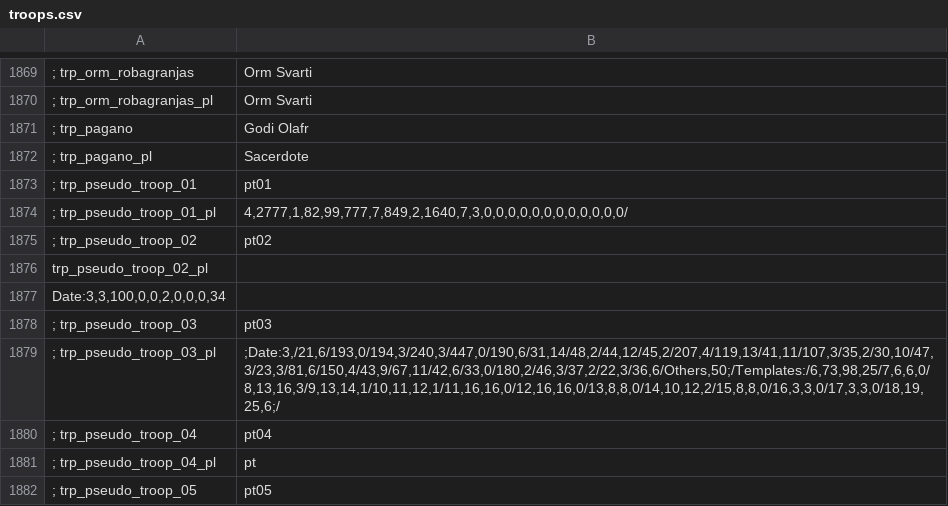
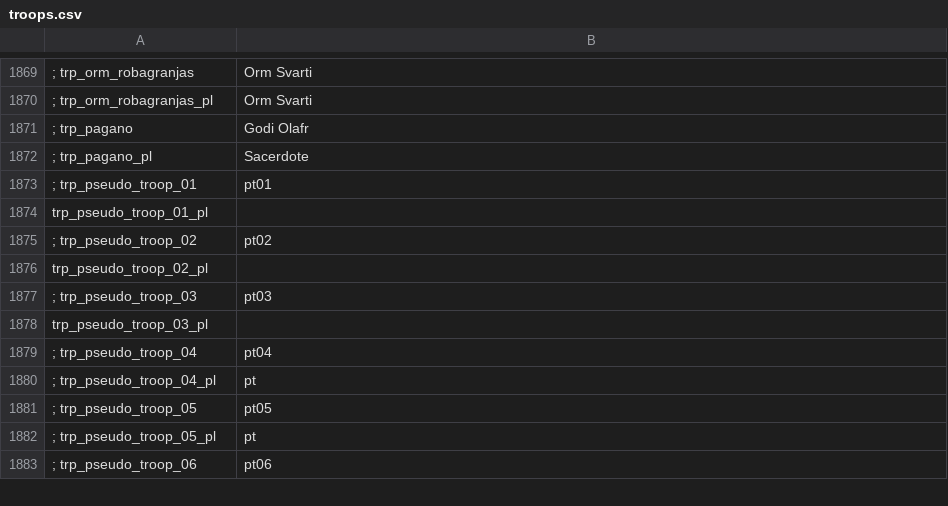
Before and after one commit to FabianoIlCapo/warband-vc-l10n, a CSV file: es/troops.csv, drawn as a sheet; only a part is shown, gaps mark what is left out; the shorter side is filled out with more unchanged rows; removed rows and columns are numbered as before the commit, all else as after; the diff names each change by its address in the sheet, - before the commit and + after, or states it on an @@ line.

Commit message:
pull updated translation from transifex

```diff
--- a/es/troops.csv
+++ b/es/troops.csv
-row 1874: ; trp_pseudo_troop_01_pl | 4,2777,1,82,99,777,7,849,2,1640,7,3,0,0,0,0,0,0,0,0,0,0,0,0/
+row 1874: trp_pseudo_troop_01_pl
-row 1877: Date:3,3,100,0,0,2,0,0,0,34
-row 1879: ; trp_pseudo_troop_03_pl | ;Date:3,/21,6/193,0/194,3/240,3/447,0/190,6/31,14/48,2/44,12/45,2/207,4/119,13/41,11/107,3/35,2/30,10/47,3/23,3/81,6/150,4/43,9/67,11/42,6/33,0/180,2/46,3/37,2/22,3/36,6/Others,50;/Templates:/6,73,98,25/7,6,6,0/8,13,16,3/9,13,14,1/10,11,12,1/11,16,16,0/12,16,16,0/13,8,8,0/14,10,12,2/15,8,8,0/16,3,3,0/17,3,3,0/18,19,25,6;/
+row 1878: trp_pseudo_troop_03_pl
```
Also changed, not shown: fr/troops.csv, it/game_strings.csv, 7 other files.
